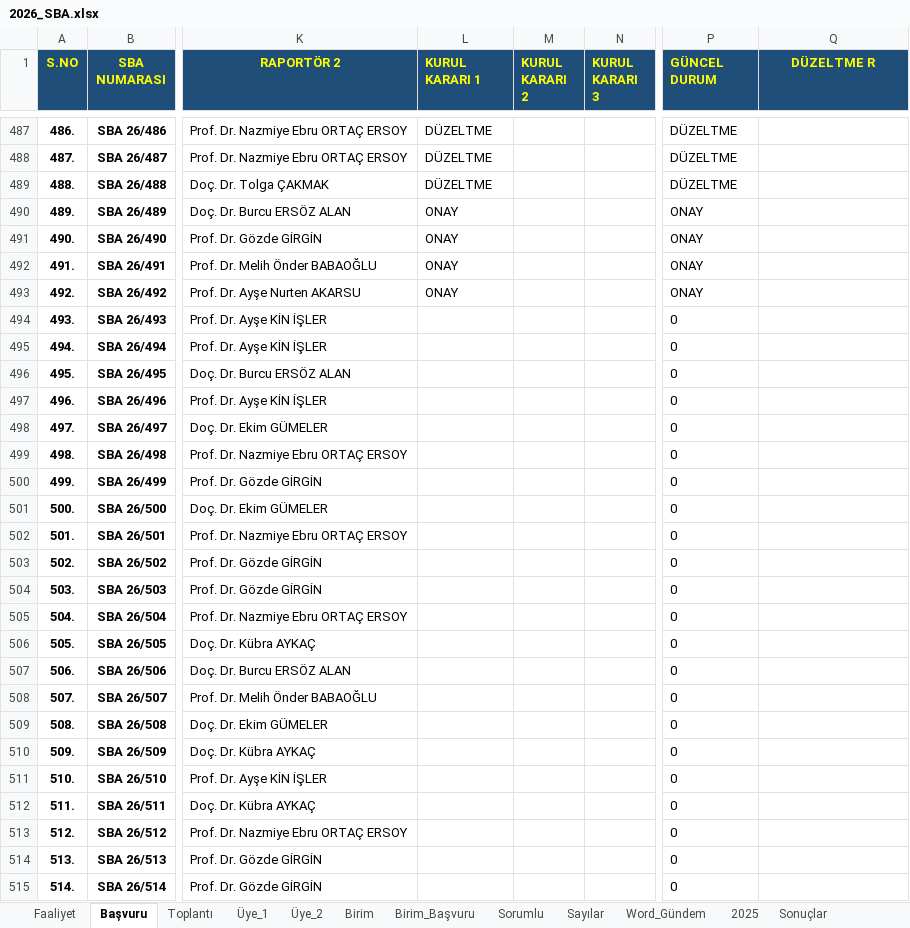
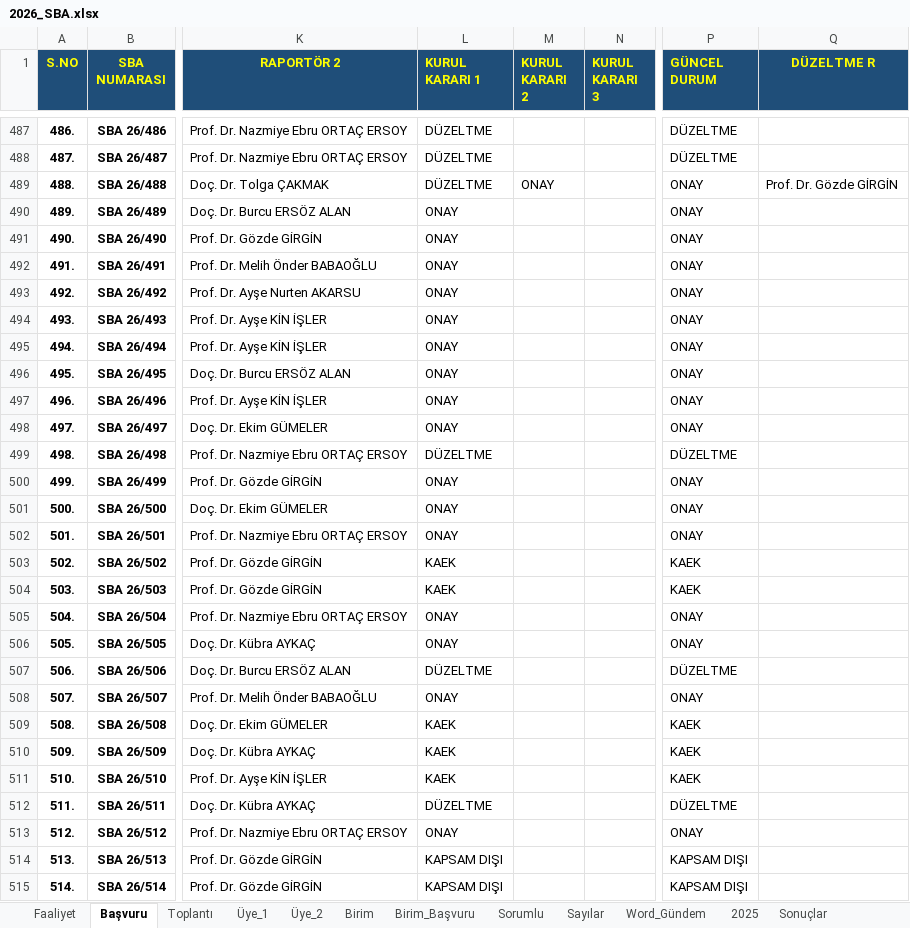
Before and after one commit to MahsuniTurkatar/sba-analiz, an Excel workbook: 2026_SBA.xlsx, sheet Başvuru, drawn as a sheet; only a part is shown, gaps mark what is left out; values as stored, in another font and other column widths than the file's, no borders; conditional formats not drawn; the diff covers the shown part only; the diff names each change by its address in the sheet, - before the commit and + after, or states it on an @@ line.

```diff
--- a/2026_SBA.xlsx (sheet Başvuru)
+++ b/2026_SBA.xlsx (sheet Başvuru)
-M489 (KURUL KARARI 2): (empty)
+M489 (KURUL KARARI 2): ONAY
-P489 (GÜNCEL DURUM): DÜZELTME
+P489 (GÜNCEL DURUM): ONAY
-Q489 (DÜZELTME R): (empty)
+Q489 (DÜZELTME R): Prof. Dr. Gözde GİRGİN
-L494:L498 (KURUL KARARI 1): (empty)
+L494:L498 (KURUL KARARI 1): ONAY
-P494:P498 (GÜNCEL DURUM): 0
+P494:P498 (GÜNCEL DURUM): ONAY
-L499 (KURUL KARARI 1): (empty)
+L499 (KURUL KARARI 1): DÜZELTME
-P499 (GÜNCEL DURUM): 0
+P499 (GÜNCEL DURUM): DÜZELTME
-L500:L502 (KURUL KARARI 1): (empty)
+L500:L502 (KURUL KARARI 1): ONAY
-P500:P502 (GÜNCEL DURUM): 0
+P500:P502 (GÜNCEL DURUM): ONAY
-L503:L504 (KURUL KARARI 1): (empty)
+L503:L504 (KURUL KARARI 1): KAEK
-P503:P504 (GÜNCEL DURUM): 0
+P503:P504 (GÜNCEL DURUM): KAEK
-L505:L506 (KURUL KARARI 1): (empty)
+L505:L506 (KURUL KARARI 1): ONAY
-P505:P506 (GÜNCEL DURUM): 0
+P505:P506 (GÜNCEL DURUM): ONAY
-L507 (KURUL KARARI 1): (empty)
+L507 (KURUL KARARI 1): DÜZELTME
-P507 (GÜNCEL DURUM): 0
+P507 (GÜNCEL DURUM): DÜZELTME
-L508 (KURUL KARARI 1): (empty)
+L508 (KURUL KARARI 1): ONAY
-P508 (GÜNCEL DURUM): 0
+P508 (GÜNCEL DURUM): ONAY
-L509:L511 (KURUL KARARI 1): (empty)
+L509:L511 (KURUL KARARI 1): KAEK
-P509:P511 (GÜNCEL DURUM): 0
+P509:P511 (GÜNCEL DURUM): KAEK
-L512 (KURUL KARARI 1): (empty)
+L512 (KURUL KARARI 1): DÜZELTME
-P512 (GÜNCEL DURUM): 0
+P512 (GÜNCEL DURUM): DÜZELTME
-L513 (KURUL KARARI 1): (empty)
+L513 (KURUL KARARI 1): ONAY
-P513 (GÜNCEL DURUM): 0
+P513 (GÜNCEL DURUM): ONAY
-L514:L515 (KURUL KARARI 1): (empty)
+L514:L515 (KURUL KARARI 1): KAPSAM DIŞI
-P514:P515 (GÜNCEL DURUM): 0
+P514:P515 (GÜNCEL DURUM): KAPSAM DIŞI
```
Also changed, not shown: 2 added rows, 2 removed rows and 336 edited cells elsewhere in this sheet, sheet Sorumlu, sheet Word_Gündem, sheet Üye_2, sheet Üye_1, sheet Birim, sheet Birim_Başvuru, 5 more sheets, formulas that keep their value, hidden cells.
